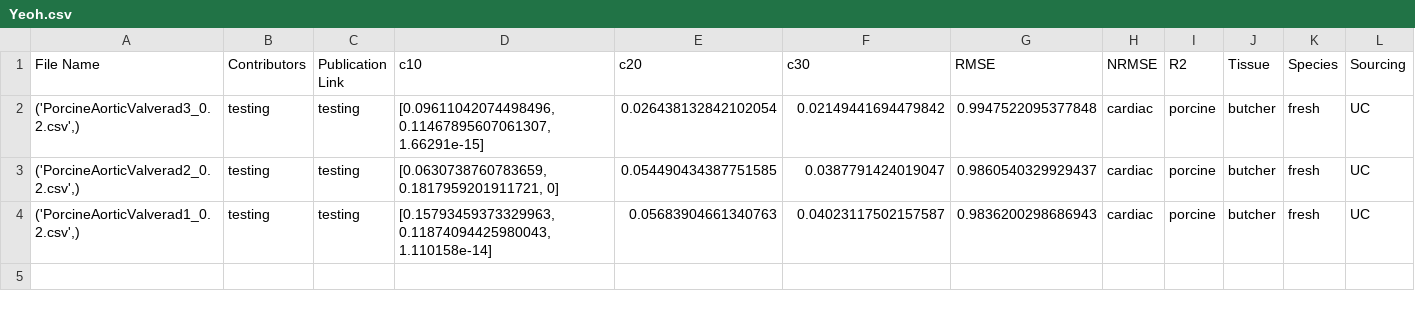
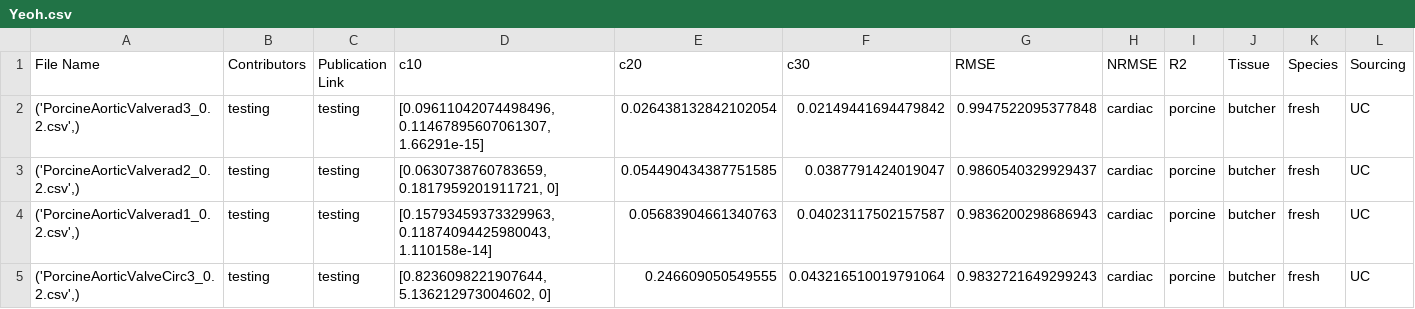
Before and after one commit to fit2tissue-db/ModelParameters, a CSV file: Yeoh.csv, drawn as a sheet; only a part is shown; rows hold the shown columns only; the diff names each change by its address in the sheet, - before the commit and + after, or states it on an @@ line.

Commit message:
Append results for None with note

```diff
--- a/Yeoh.csv
+++ b/Yeoh.csv
+row 5: ('PorcineAorticValveCirc3_0.2.csv',) | testing | testing | [0.8236098221907644, 5.136212973004602, 0] | 0.246609050549555 | 0.043216510019791064 | 0.9832721649299243 | cardiac | porcine | butcher | fresh | UC
```
